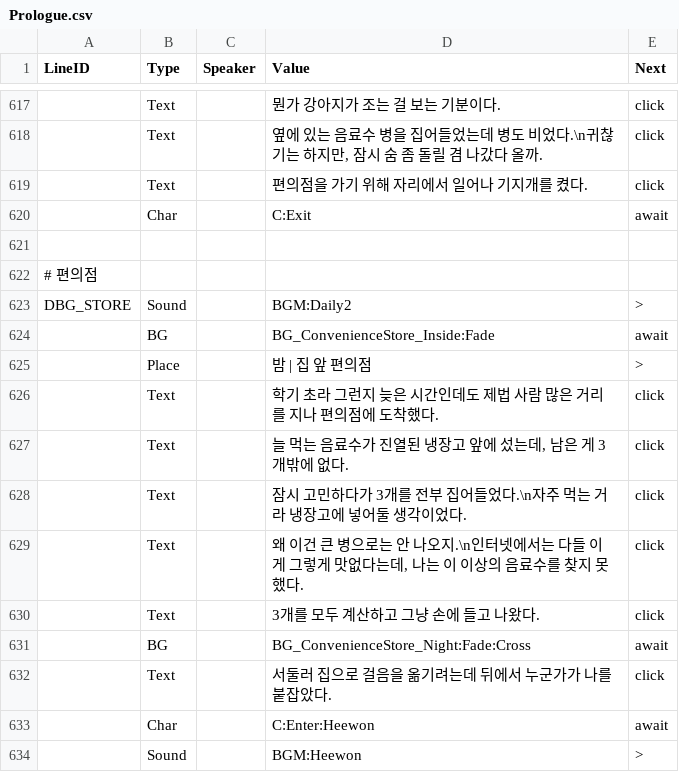
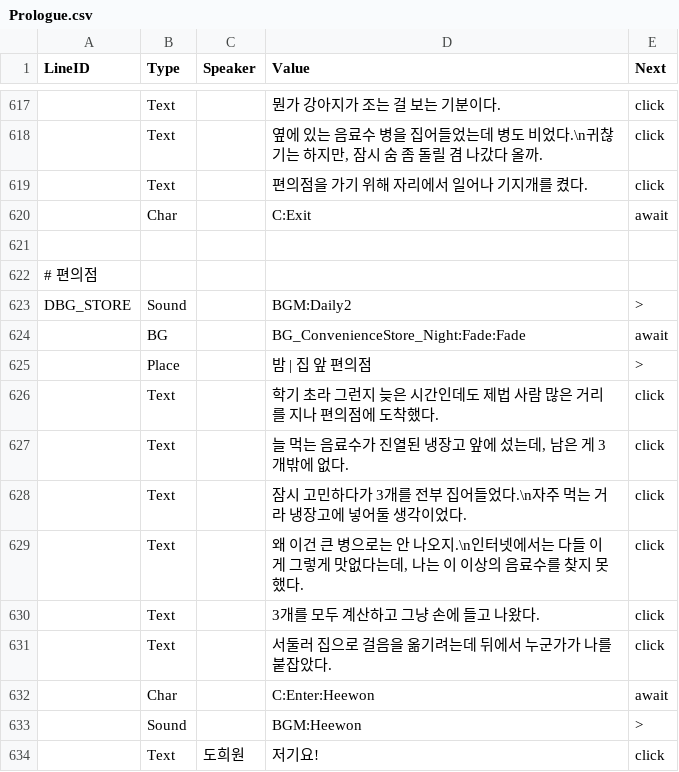
Before and after one commit to trackbound/LoveAlgorithm, a CSV file: LoveAlgo-unity/Assets/Resources/Story/Prologue.csv, drawn as a sheet; only a part is shown, gaps mark what is left out; the shorter side is filled out with more unchanged rows; the diff names each change by its address in the sheet, - before the commit and + after, or states it on an @@ line.

```diff
--- a/LoveAlgo-unity/Assets/Resources/Story/Prologue.csv
+++ b/LoveAlgo-unity/Assets/Resources/Story/Prologue.csv
-D624 (Value): BG_ConvenienceStore_Inside:Fade
+D624 (Value): BG_ConvenienceStore_Night:Fade:Fade
-row 631:  | BG |  | BG_ConvenienceStore_Night:Fade:Cross | await
```
Also changed, not shown: 17 other files.
